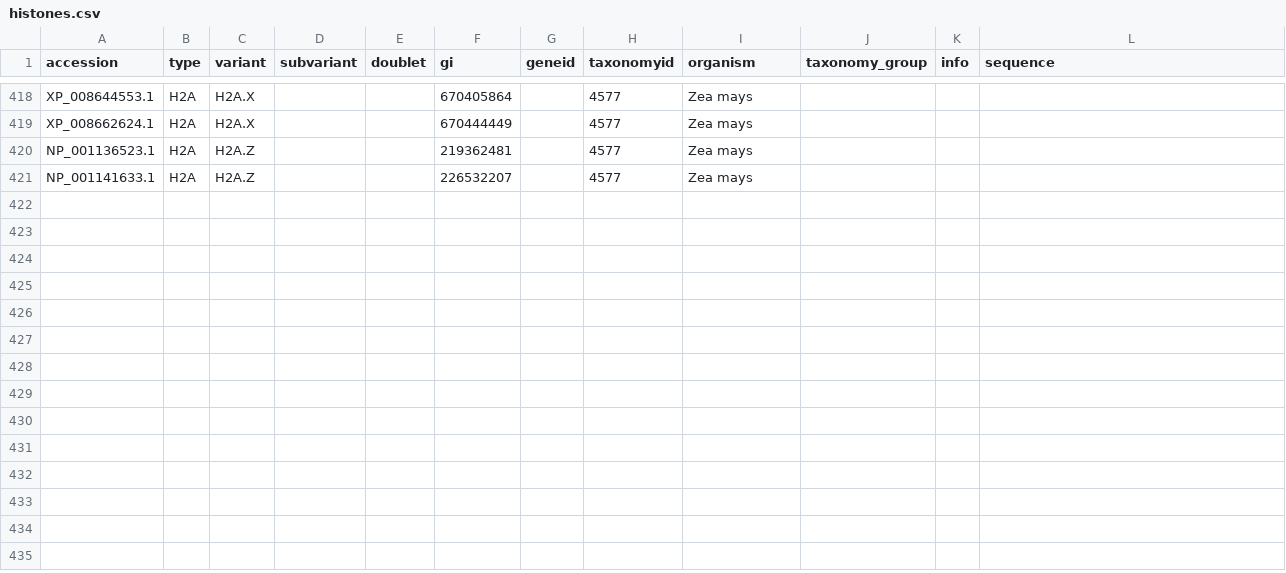
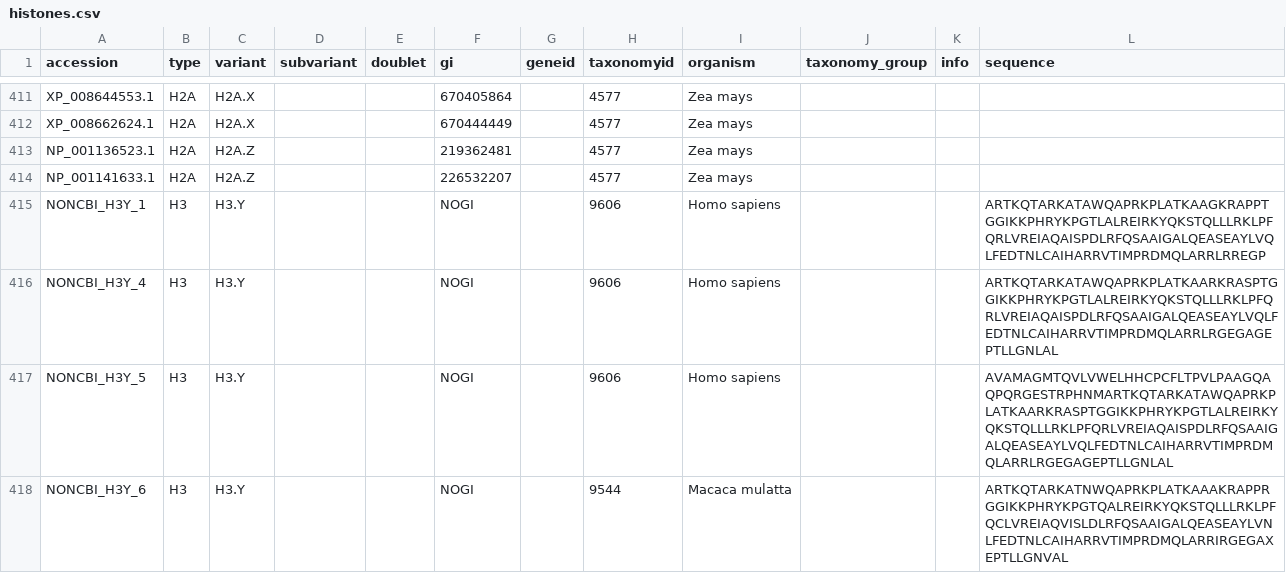
Before and after one commit to v-kulikov1/histonedb_Vladimir, a CSV file: CURATED_SET/histones.csv, drawn as a sheet; only a part is shown, gaps mark what is left out; the diff covers the shown part only; the diff names each change by its address in the sheet, - before the commit and + after, or states it on an @@ line.

```diff
--- a/CURATED_SET/histones.csv
+++ b/CURATED_SET/histones.csv
+row 415: NONCBI_H3Y_1 | H3 | H3.Y |  |  | NOGI |  | 9606 | Homo sapiens |  |  | ARTKQTARKATAWQAPRKPLATKAAGKRAPPTGGIKKPHRYKPGTLALREIRKYQKSTQLLLRKLPFQRLVREIAQAISPDLRFQSAAIGALQEASEAYLVQLFEDTNLCAIHARRVTIMPRDMQLARRLRREGP
+row 416: NONCBI_H3Y_4 | H3 | H3.Y |  |  | NOGI |  | 9606 | Homo sapiens |  |  | ARTKQTARKATAWQAPRKPLATKAARKRASPTGGIKKPHRYKPGTLALREIRKYQKSTQLLLRKLPFQRLVREIAQAISPDLRFQSAAIGALQEASEAYLVQLFEDTNLCAIHARRVTIMPRDMQLARRLRGEGAGEPTLLGNLAL
+row 417: NONCBI_H3Y_5 | H3 | H3.Y |  |  | NOGI |  | 9606 | Homo sapiens |  |  | AVAMAGMTQVLVWELHHCPCFLTPVLPAAGQAQPQRGESTRPHNMARTKQTARKATAWQAPRKPLATKAARKRASPTGGIKKPHRYKPGTLALREIRKYQKSTQLLLRKLPFQRLVREIAQAISPDLRFQSAAIGALQEASEAYLVQLFEDTNLCAIHARRVTIMPRDMQLARRLRGEGAGEPTLLGNLAL
+row 418: NONCBI_H3Y_6 | H3 | H3.Y |  |  | NOGI |  | 9544 | Macaca mulatta |  |  | ARTKQTARKATNWQAPRKPLATKAAAKRAPPRGGIKKPHRYKPGTQALREIRKYQKSTQLLLRKLPFQCLVREIAQVISLDLRFQSAAIGALQEASEAYLVNLFEDTNLCAIHARRVTIMPRDMQLARRIRGEGAXEPTLLGNVAL
```
Also changed, not shown: 3 added rows and 7 removed rows elsewhere in this file, 2 other files.
